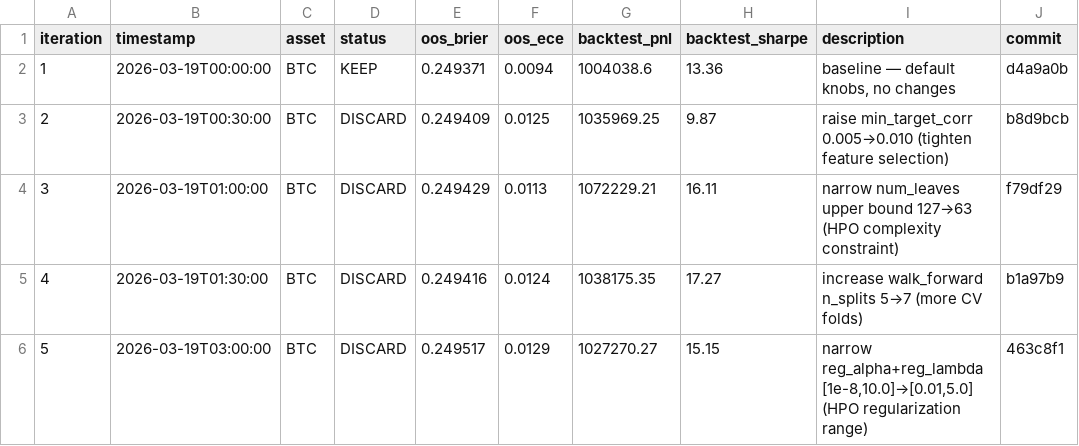
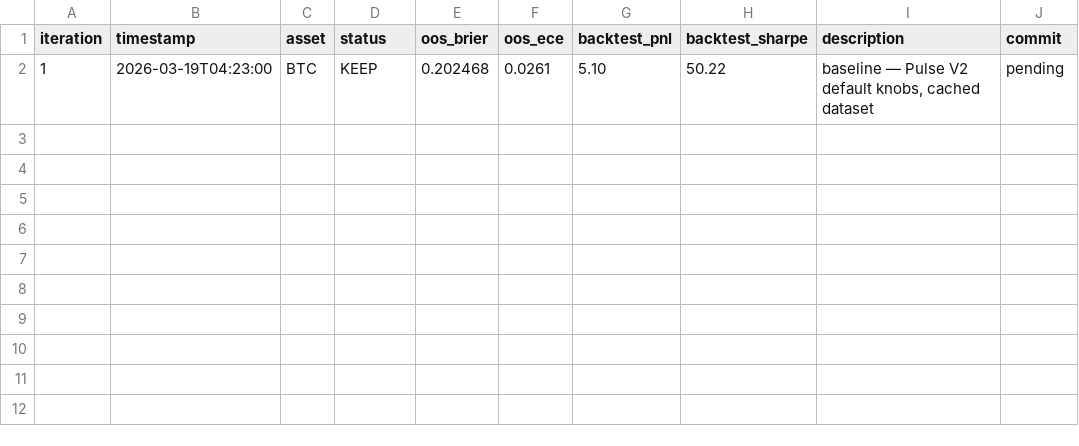
Before and after one commit to mantotan/quant-modelling, a TSV file: autoresearch/results.tsv, drawn as a sheet.

```diff
--- a/autoresearch/results.tsv
+++ b/autoresearch/results.tsv
@@ -1,6 +1,2 @@
 iteration	timestamp	asset	status	oos_brier	oos_ece	backtest_pnl	backtest_sharpe	description	commit
-1	2026-03-19T00:00:00	BTC	KEEP	0.249371	0.0094	1004038.6	13.36	baseline — default knobs, no changes	d4a9a0b
-2	2026-03-19T00:30:00	BTC	DISCARD	0.249409	0.0125	1035969.25	9.87	raise min_target_corr 0.005→0.010 (tighten feature selection)	b8d9bcb
-3	2026-03-19T01:00:00	BTC	DISCARD	0.249429	0.0113	1072229.21	16.11	narrow num_leaves upper bound 127→63 (HPO complexity constraint)	f79df29
-4	2026-03-19T01:30:00	BTC	DISCARD	0.249416	0.0124	1038175.35	17.27	increase walk_forward n_splits 5→7 (more CV folds)	b1a97b9
-5	2026-03-19T03:00:00	BTC	DISCARD	0.249517	0.0129	1027270.27	15.15	narrow reg_alpha+reg_lambda [1e-8,10.0]→[0.01,5.0] (HPO regularization range)	463c8f1
+1	2026-03-19T04:23:00	BTC	KEEP	0.202468	0.0261	5.10	50.22	baseline — Pulse V2 default knobs, cached dataset	pending
```
Also changed, not shown: 15 other files.
